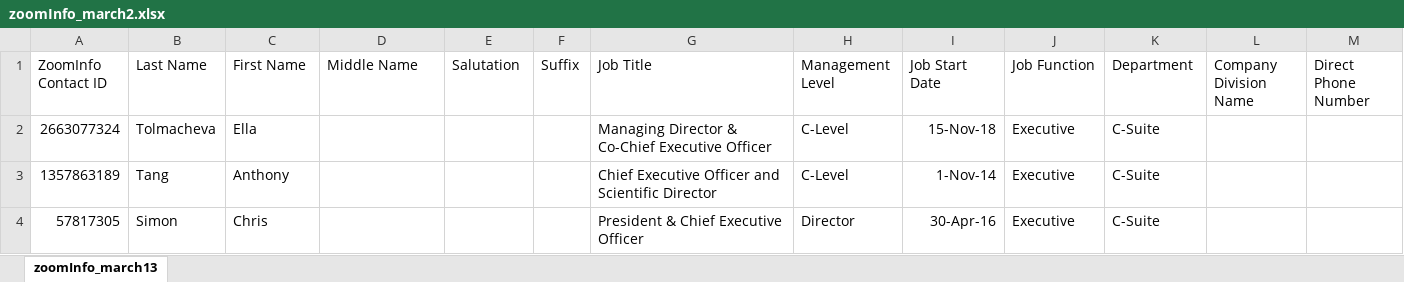
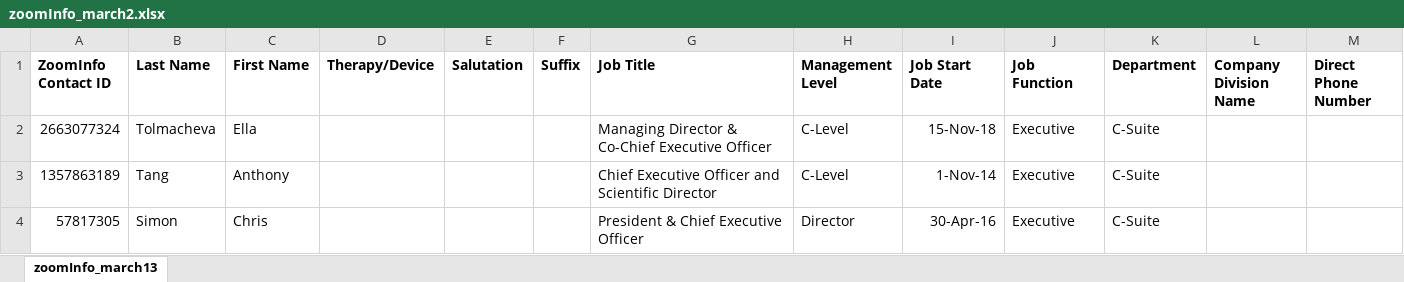
Before and after one commit to scottdialo/projectus-automation-and-dedup, an Excel workbook: zoomInfo_march2.xlsx, sheet zoomInfo_march13, drawn as a sheet; only a part is shown; values as stored, in another font and other column widths than the file's, no borders; the diff covers the shown part only; the diff names each change by its address in the sheet, - before the commit and + after, or states it on an @@ line.

```diff
--- a/zoomInfo_march2.xlsx (sheet zoomInfo_march13)
+++ b/zoomInfo_march2.xlsx (sheet zoomInfo_march13)
-A1:M1 bold: off
+A1:M1 bold: on
-D1: Middle Name
+D1: Therapy/Device
```
Also changed, not shown: cell formats elsewhere in this sheet, 1 other file.
